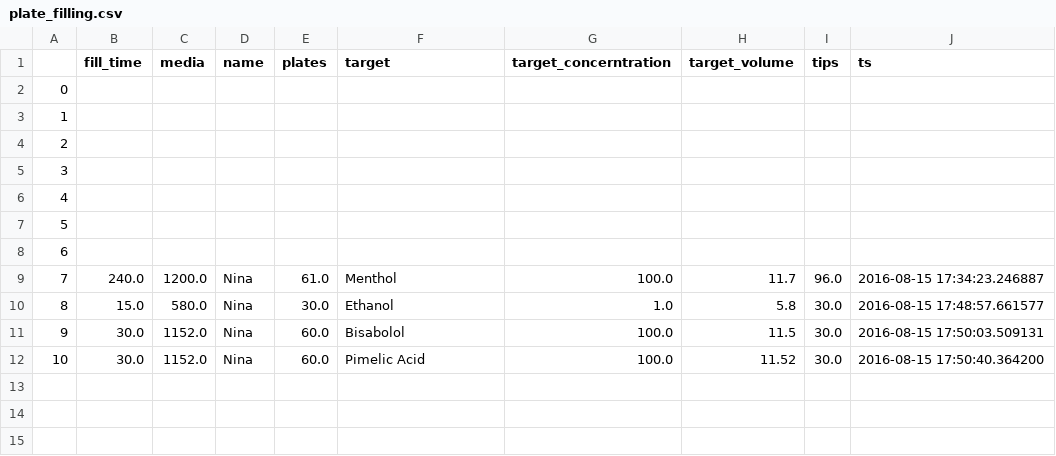
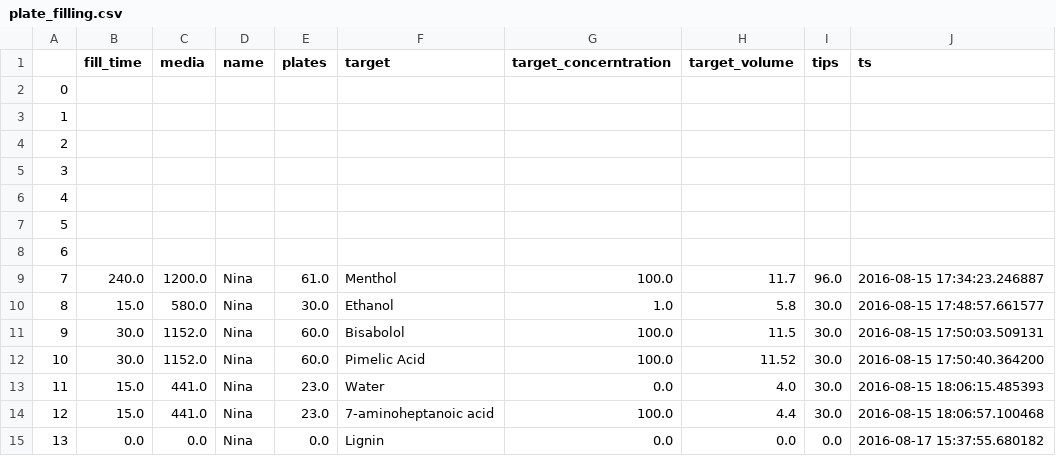
Before and after one commit to rsc3/screen_cost, a CSV file: nina_costing/plate_filling.csv, drawn as a sheet.

Commit message:
Pushing new costing data

```diff
--- a/nina_costing/plate_filling.csv
+++ b/nina_costing/plate_filling.csv
@@ -12 +12,4 @@
 10,30.0,1152.0,Nina,60.0,Pimelic Acid,100.0,11.52,30.0,2016-08-15 17:50:40.364200
+11,15.0,441.0,Nina,23.0,Water,0.0,4.0,30.0,2016-08-15 18:06:15.485393
+12,15.0,441.0,Nina,23.0,7-aminoheptanoic acid,100.0,4.4,30.0,2016-08-15 18:06:57.100468
+13,0.0,0.0,Nina,0.0,Lignin,0.0,0.0,0.0,2016-08-17 15:37:55.680182
```
Also changed, not shown: nina_costing/screening.csv, 2 other files.
